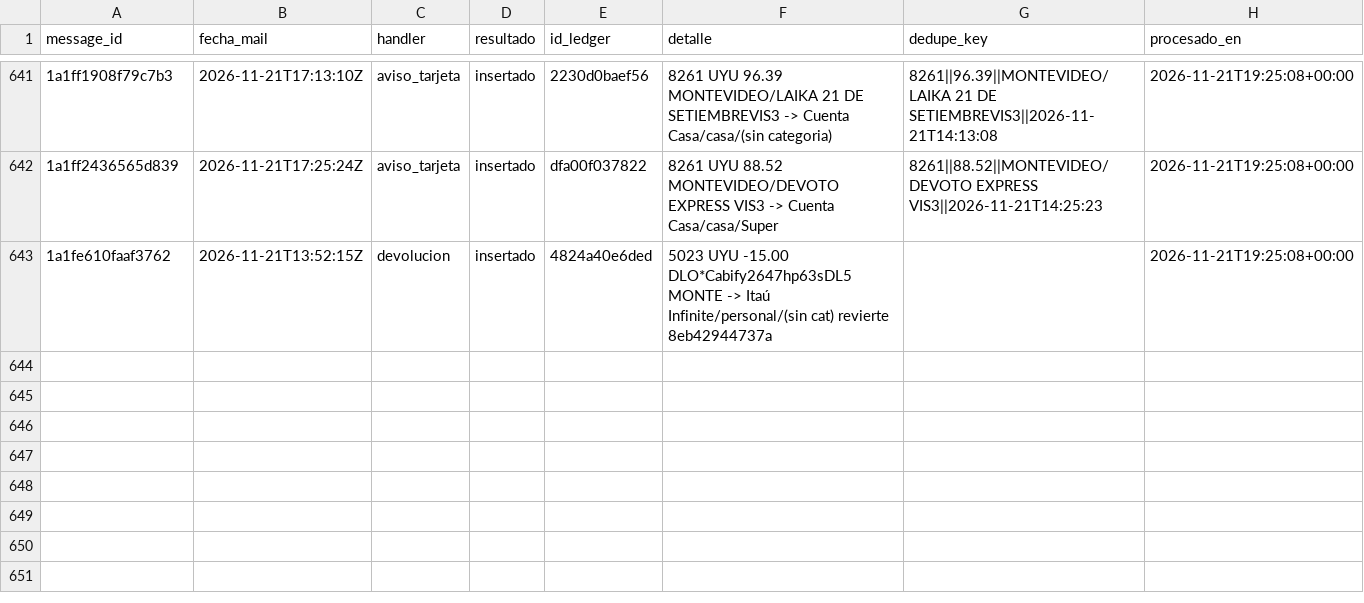
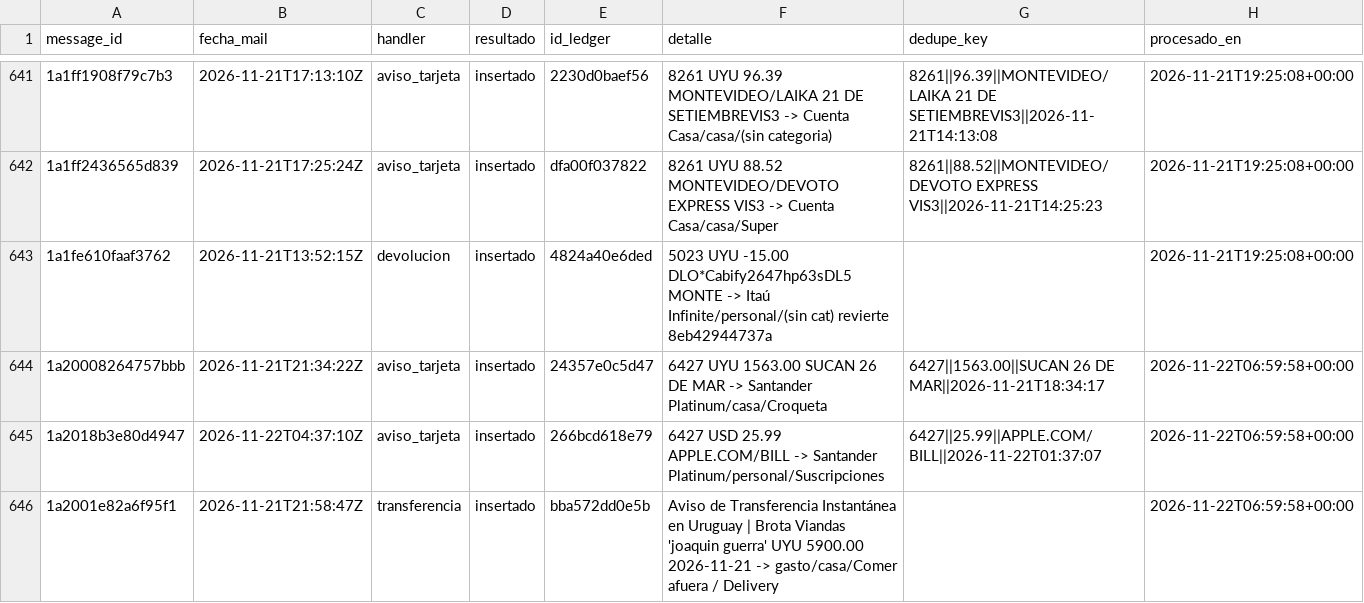
Before and after one commit to joacoguerrae/registro-gastos, a CSV file: data/staging/procesados.csv, drawn as a sheet; only a part is shown, gaps mark what is left out.

```diff
--- a/data/staging/procesados.csv
+++ b/data/staging/procesados.csv
@@ -643 +643,4 @@ message_id,fecha_mail,handler,resultado,id_ledger,detalle,dedupe_key,procesado_e
 1a1fe610faaf3762,2026-11-21T13:52:15Z,devolucion,insertado,4824a40e6ded,5023 UYU -15.00 DLO*Cabify2647hp63sDL5 MONTE -> Itaú Infinite/personal/(sin cat) revierte 8eb42944737a,,2026-11-21T19:25:08+00:00
+1a20008264757bbb,2026-11-21T21:34:22Z,aviso_tarjeta,insertado,24357e0c5d47,6427 UYU 1563.00 SUCAN 26 DE MAR -> Santander Platinum/casa/Croqueta,6427||1563.00||SUCAN 26 DE MAR||2026-11-21T18:34:17,2026-11-22T06:59:58+00:00
+1a2018b3e80d4947,2026-11-22T04:37:10Z,aviso_tarjeta,insertado,266bcd618e79,6427 USD 25.99 APPLE.COM/BILL -> Santander Platinum/personal/Suscripciones,6427||25.99||APPLE.COM/BILL||2026-11-22T01:37:07,2026-11-22T06:59:58+00:00
+1a2001e82a6f95f1,2026-11-21T21:58:47Z,transferencia,insertado,bba572dd0e5b,Aviso de Transferencia Instantánea en Uruguay   | Brota Viandas 'joaquin guerra' UYU 5900.00 2026-11-21 -> gasto/casa/Comer afuera / Delivery,,2026-11-22T06:59:58+00:00
```
Also changed, not shown: data/cierre_casa.csv, data/ledger.csv, 11 other files.
